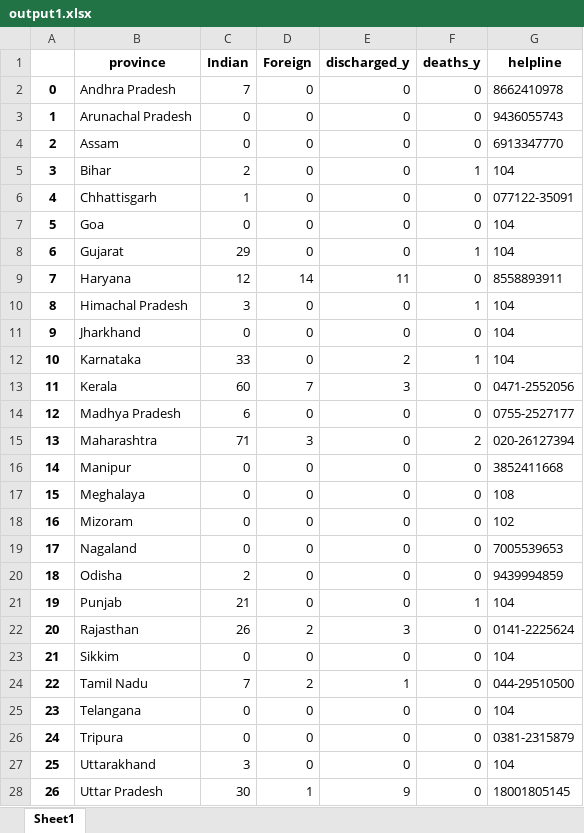
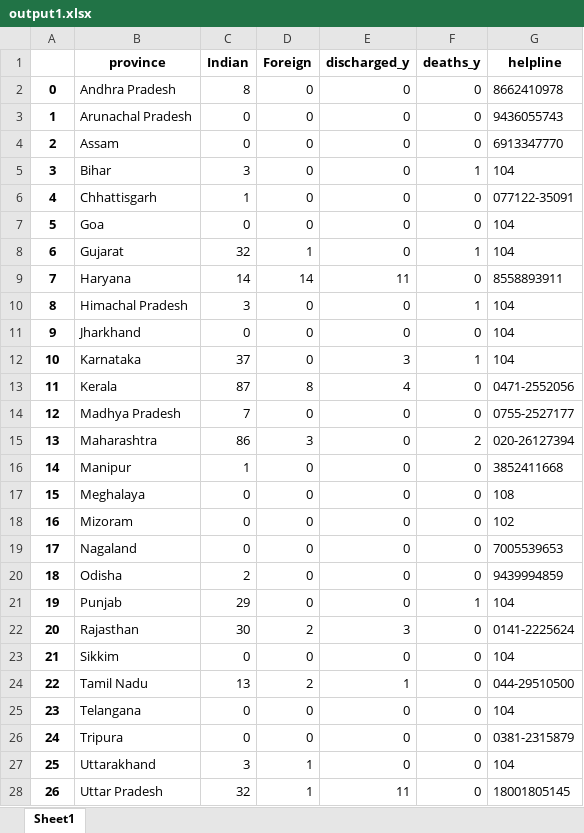
Before and after one commit to Pai026/COVID-19, an Excel workbook: Data/output1.xlsx, sheet Sheet1, drawn as a sheet; only a part is shown; values as stored, in another font and other column widths than the file's, no borders; the diff covers the shown part only; the diff names each change by its address in the sheet, - before the commit and + after, or states it on an @@ line.

```diff
--- a/Data/output1.xlsx (sheet Sheet1)
+++ b/Data/output1.xlsx (sheet Sheet1)
-C2 (Indian): 7
+C2 (Indian): 8
-C5 (Indian): 2
+C5 (Indian): 3
-C8 (Indian): 29
+C8 (Indian): 32
-D8 (Foreign): 0
+D8 (Foreign): 1
-C9 (Indian): 12
+C9 (Indian): 14
-C12 (Indian): 33
+C12 (Indian): 37
-E12 (discharged_y): 2
+E12 (discharged_y): 3
-C13 (Indian): 60
+C13 (Indian): 87
-D13 (Foreign): 7
+D13 (Foreign): 8
-E13 (discharged_y): 3
+E13 (discharged_y): 4
-C14 (Indian): 6
+C14 (Indian): 7
-C15 (Indian): 71
+C15 (Indian): 86
-C16 (Indian): 0
+C16 (Indian): 1
-C21 (Indian): 21
+C21 (Indian): 29
-C22 (Indian): 26
+C22 (Indian): 30
-C24 (Indian): 7
+C24 (Indian): 13
-D27 (Foreign): 0
+D27 (Foreign): 1
-C28 (Indian): 30
+C28 (Indian): 32
-E28 (discharged_y): 9
+E28 (discharged_y): 11
```
Also changed, not shown: 4 edited cells elsewhere in this sheet, 1 other file.
